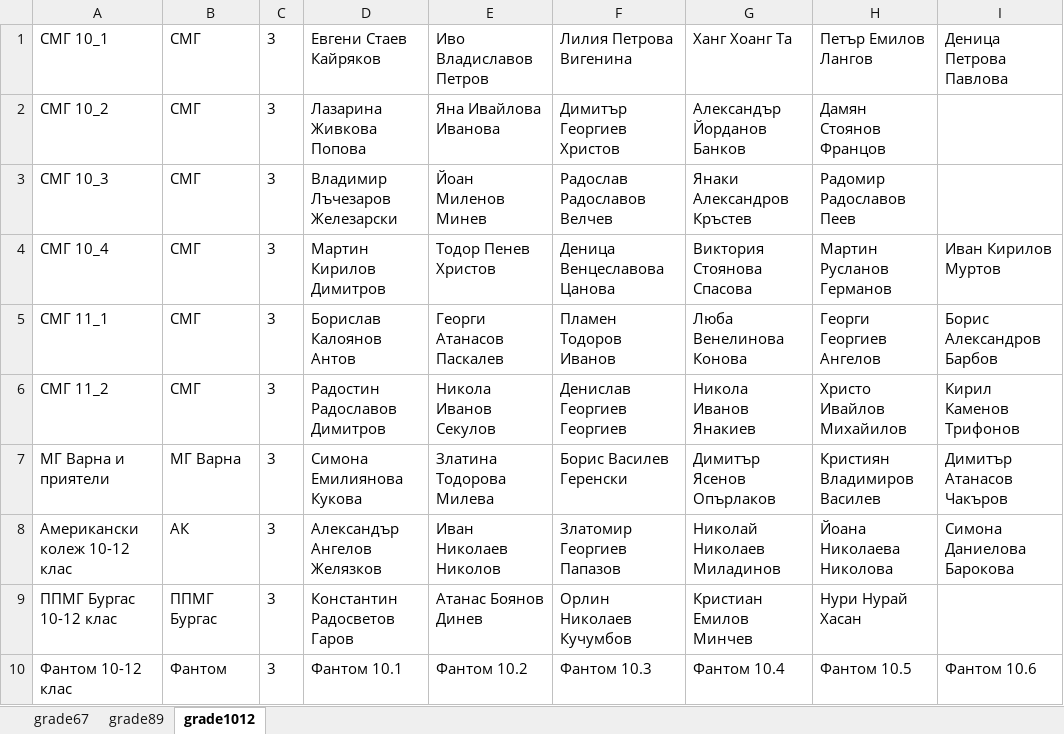
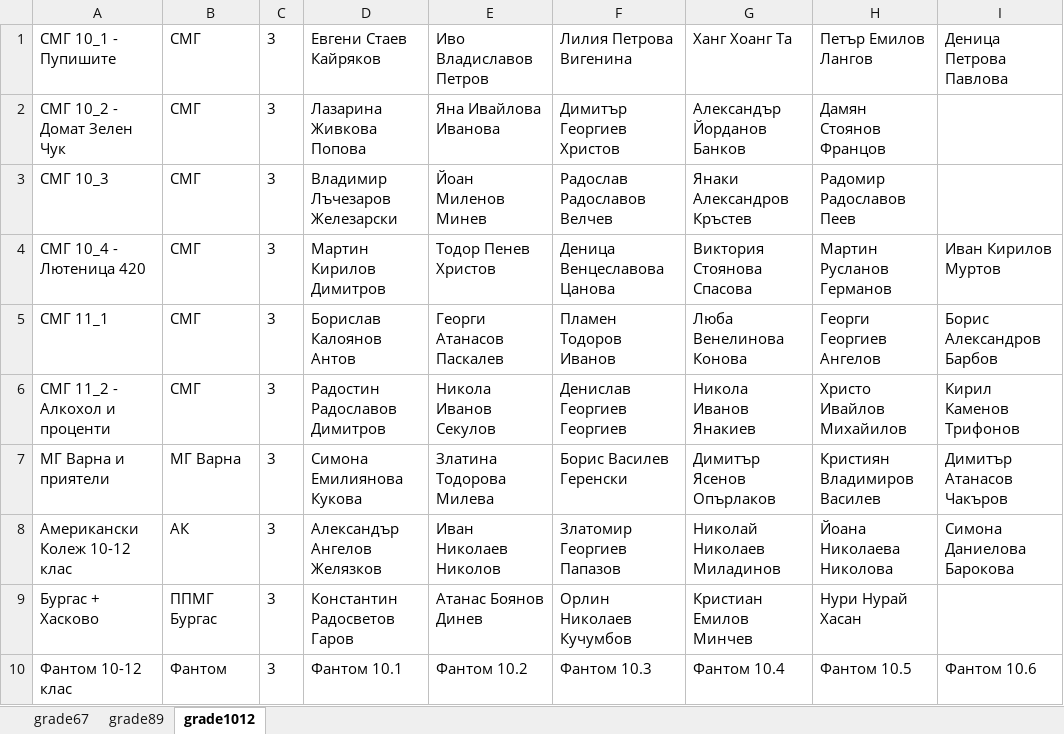
Before and after one commit to IvoDD/SozopolSystem, an Excel workbook: teams.xlsx, sheet grade1012, drawn as a sheet; values as stored, in another font and other column widths than the file's, no borders; the diff names each change by its address in the sheet, - before the commit and + after, or states it on an @@ line.

```diff
--- a/teams.xlsx (sheet grade1012)
+++ b/teams.xlsx (sheet grade1012)
-A1: СМГ 10_1
+A1: СМГ 10_1 - Пупишите
-A2: СМГ 10_2
+A2: СМГ 10_2 - Домат Зелен Чук
-A4: СМГ 10_4
+A4: СМГ 10_4 - Лютеница 420
-A6: СМГ 11_2
+A6: СМГ 11_2 - Алкохол и проценти
-A8: Американски колеж 10-12 клас
+A8: Американски Колеж 10-12 клас
-A9: ППМГ Бургас 10-12 клас
+A9: Бургас + Хасково
```
Also changed, not shown: sheet grade67, sheet grade89.
